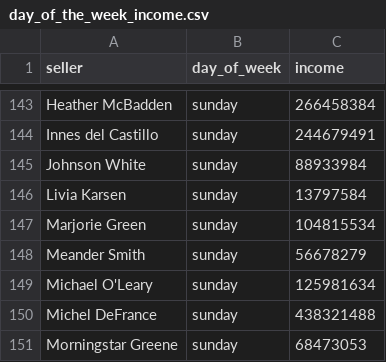
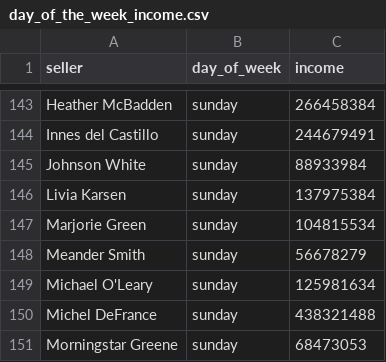
Before and after one commit to Petr-pro/data-analytics-project-92, a CSV file: day_of_the_week_income.csv, drawn as a sheet; only a part is shown, gaps mark what is left out.

Commit message:
Update day_of_the_week_income.csv

```diff
--- a/day_of_the_week_income.csv
+++ b/day_of_the_week_income.csv
@@ -145,3 +145,3 @@ Innes del Castillo,sunday,244679491
 Johnson White,sunday,88933984
-Livia Karsen,sunday,13797584
+Livia Karsen,sunday,137975384
 Marjorie Green,sunday,104815534
```
